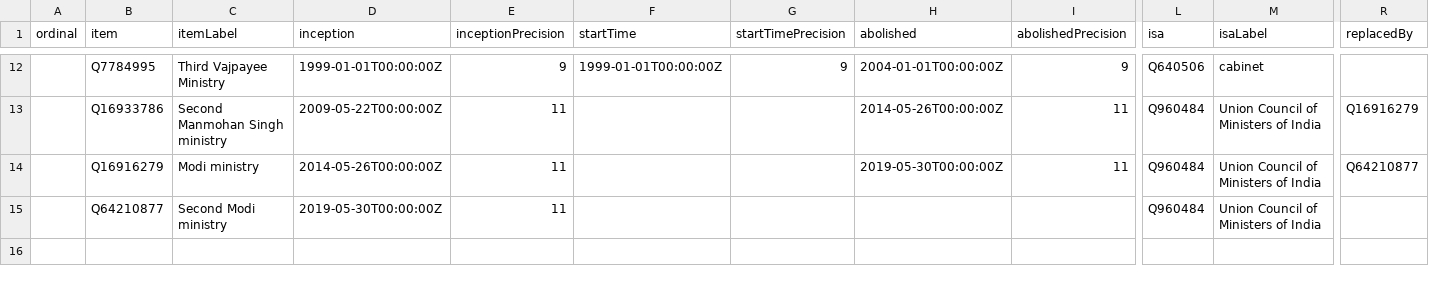
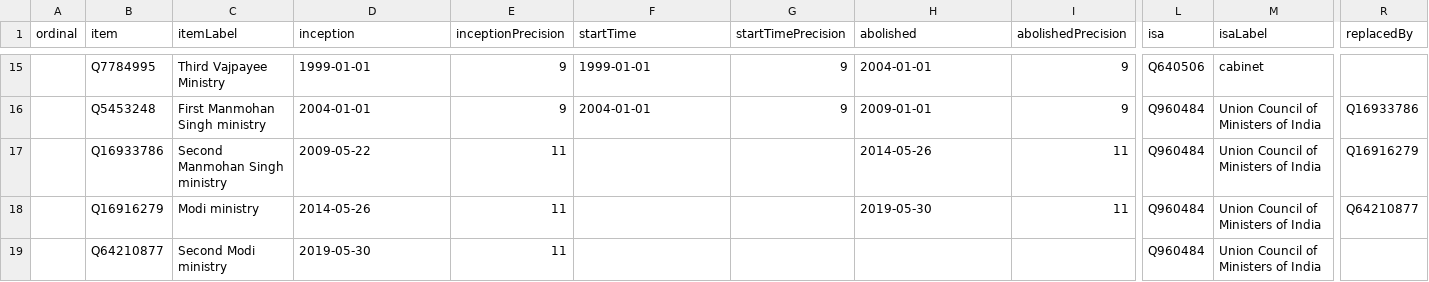
Before and after one commit to every-politician-scrapers/india-ministers, a CSV file: wikidata/results/all-cabinets.csv, drawn as a sheet; only a part is shown, gaps mark what is left out; addresses are those after the commit; rows hold the shown columns only; the diff covers the shown part only; the diff names each change by its address in the sheet, - before the commit and + after, or states it on an @@ line.

```diff
--- a/wikidata/results/all-cabinets.csv
+++ b/wikidata/results/all-cabinets.csv
-D15 (inception): 1999-01-01T00:00:00Z
+D15 (inception): 1999-01-01
-F15 (startTime): 1999-01-01T00:00:00Z
+F15 (startTime): 1999-01-01
-H15 (abolished): 2004-01-01T00:00:00Z
+H15 (abolished): 2004-01-01
+row 16:  | Q5453248 | First Manmohan Singh ministry | 2004-01-01 | 9 | 2004-01-01 | 9 | 2009-01-01 | 9 | Q960484 | Union Council of Ministers of India | Q16933786
-D17 (inception): 2009-05-22T00:00:00Z
+D17 (inception): 2009-05-22
-H17 (abolished): 2014-05-26T00:00:00Z
+H17 (abolished): 2014-05-26
-D18 (inception): 2014-05-26T00:00:00Z
+D18 (inception): 2014-05-26
-H18 (abolished): 2019-05-30T00:00:00Z
+H18 (abolished): 2019-05-30
-D19 (inception): 2019-05-30T00:00:00Z
+D19 (inception): 2019-05-30
```
Also changed, not shown: 3 added rows and 27 edited cells elsewhere in this file, wikidata/results/all-ministers.csv, wikidata/results/minister-bios.csv, 1 other file.
